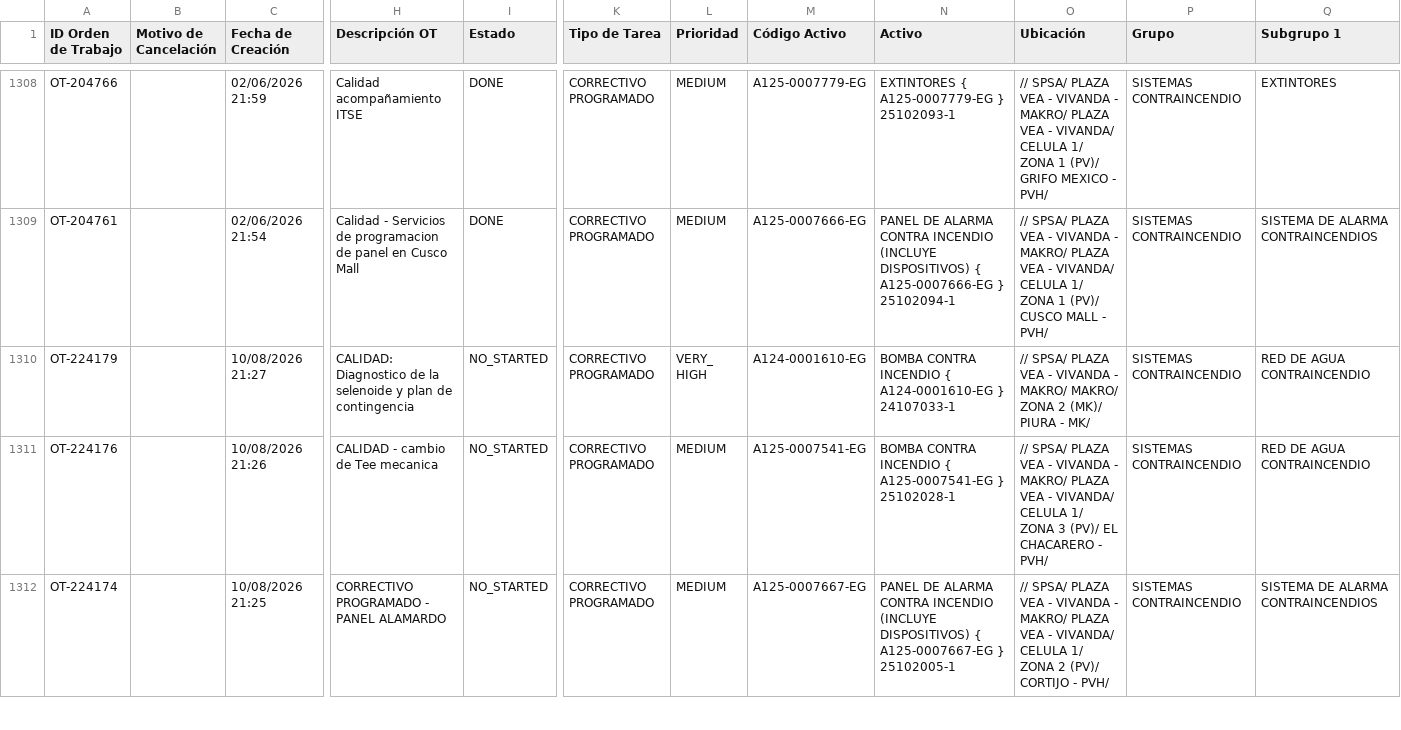
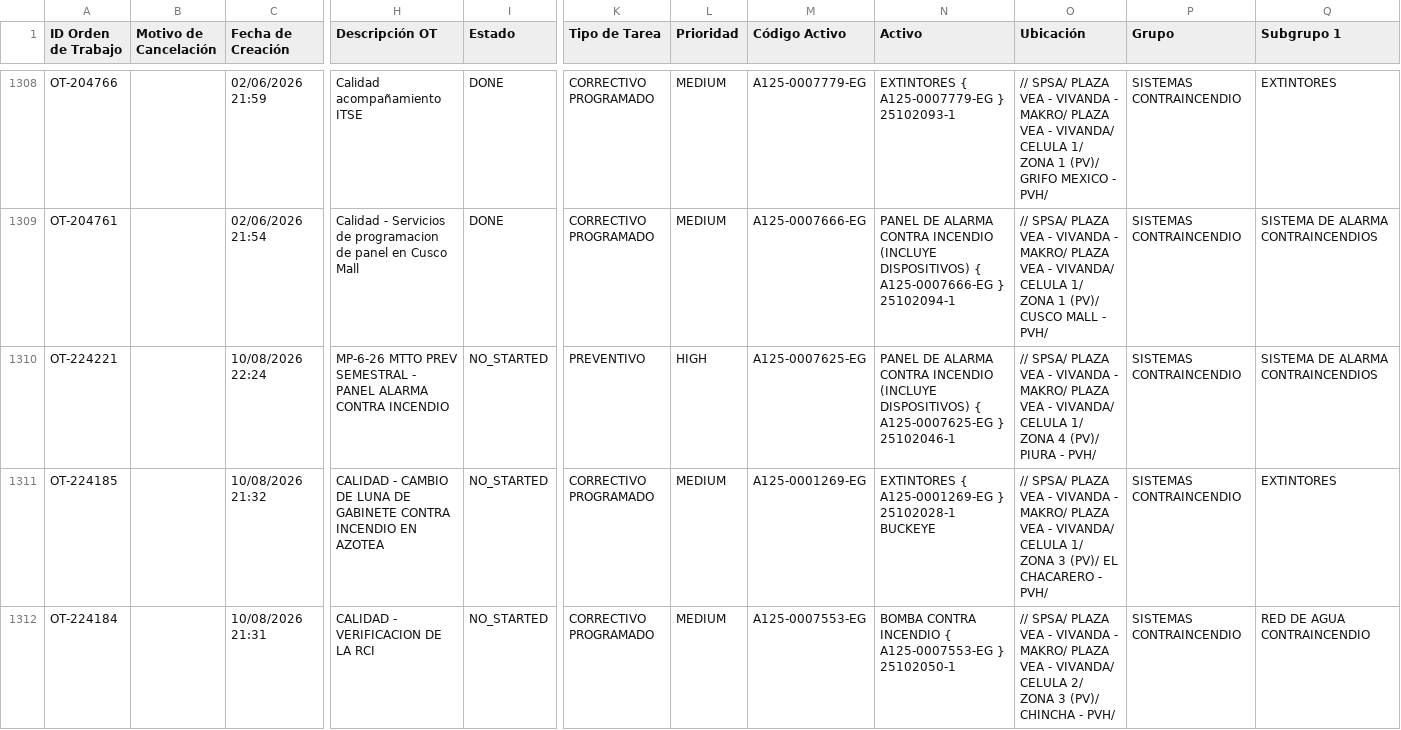
Before and after one commit to Andres-St1/fracttal-ots, a CSV file: OTs_Fracttal.csv, drawn as a sheet; only a part is shown, gaps mark what is left out; the shorter side is filled out with more unchanged rows; rows hold the shown columns only; the diff covers the shown part only; the diff names each change by its address in the sheet, - before the commit and + after, or states it on an @@ line.

```diff
--- a/OTs_Fracttal.csv
+++ b/OTs_Fracttal.csv
+row 1310: OT-224221 |  | 10/08/2026 22:24 | MP-6-26 MTTO PREV SEMESTRAL - PANEL ALARMA CONTRA INCENDIO | NO_STARTED | PREVENTIVO | HIGH | A125-0007625-EG | PANEL DE ALARMA CONTRA INCENDIO (INCLUYE DISPOSITIVOS) { A125-0007625-EG } 25102046-1 | // SPSA/ PLAZA VEA - VIVANDA - MAKRO/ PLAZA VEA - VIVANDA/ CELULA 1/ ZONA 4 (PV)/ PIURA - PVH/ | SISTEMAS CONTRAINCENDIO | SISTEMA DE ALARMA CONTRAINCENDIOS
+row 1311: OT-224185 |  | 10/08/2026 21:32 | CALIDAD - CAMBIO DE LUNA DE GABINETE CONTRA INCENDIO EN AZOTEA | NO_STARTED | CORRECTIVO PROGRAMADO | MEDIUM | A125-0001269-EG | EXTINTORES { A125-0001269-EG } 25102028-1 BUCKEYE | // SPSA/ PLAZA VEA - VIVANDA - MAKRO/ PLAZA VEA - VIVANDA/ CELULA 1/ ZONA 3 (PV)/ EL CHACARERO - PVH/ | SISTEMAS CONTRAINCENDIO | EXTINTORES
+row 1312: OT-224184 |  | 10/08/2026 21:31 | CALIDAD - VERIFICACION DE LA RCI | NO_STARTED | CORRECTIVO PROGRAMADO | MEDIUM | A125-0007553-EG | BOMBA CONTRA INCENDIO { A125-0007553-EG } 25102050-1 | // SPSA/ PLAZA VEA - VIVANDA - MAKRO/ PLAZA VEA - VIVANDA/ CELULA 2/ ZONA 3 (PV)/ CHINCHA - PVH/ | SISTEMAS CONTRAINCENDIO | RED DE AGUA CONTRAINCENDIO
```
Also changed, not shown: 3 added rows elsewhere in this file.
